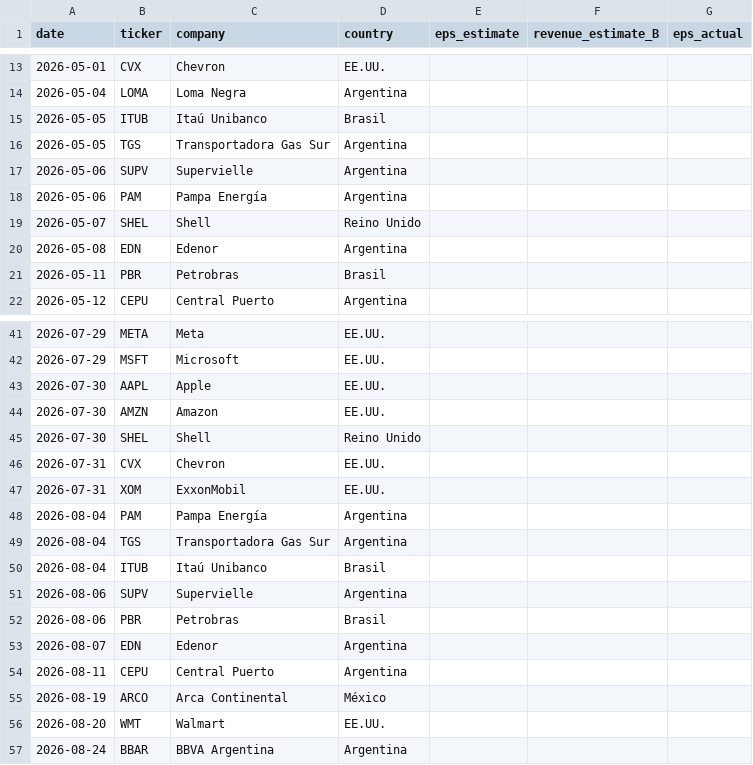
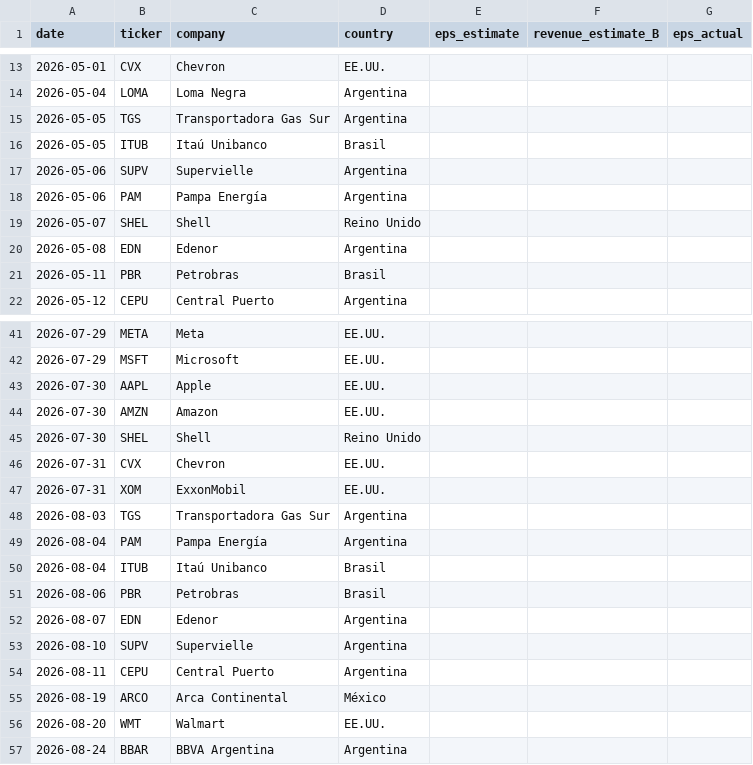
Before and after one commit to garciaborgheslautaro/acavalores-monitor-macro, a CSV file: data/earnings_data.csv, drawn as a sheet; only a part is shown, gaps mark what is left out.

```diff
--- a/data/earnings_data.csv
+++ b/data/earnings_data.csv
@@ -14,4 +14,4 @@ date,ticker,company,country,eps_estimate,revenue_estimate_B,eps_actual
 2026-05-04,LOMA,Loma Negra,Argentina,,,
+2026-05-05,TGS,Transportadora Gas Sur,Argentina,,,
 2026-05-05,ITUB,Itaú Unibanco,Brasil,,,
-2026-05-05,TGS,Transportadora Gas Sur,Argentina,,,
 2026-05-06,SUPV,Supervielle,Argentina,,,
@@ -47,8 +47,8 @@ date,ticker,company,country,eps_estimate,revenue_estimate_B,eps_actual
 2026-07-31,XOM,ExxonMobil,EE.UU.,,,
+2026-08-03,TGS,Transportadora Gas Sur,Argentina,,,
 2026-08-04,PAM,Pampa Energía,Argentina,,,
-2026-08-04,TGS,Transportadora Gas Sur,Argentina,,,
 2026-08-04,ITUB,Itaú Unibanco,Brasil,,,
-2026-08-06,SUPV,Supervielle,Argentina,,,
 2026-08-06,PBR,Petrobras,Brasil,,,
 2026-08-07,EDN,Edenor,Argentina,,,
+2026-08-10,SUPV,Supervielle,Argentina,,,
 2026-08-11,CEPU,Central Puerto,Argentina,,,
```
Also changed, not shown: data/bcra_data.csv, data/dolar_data.csv, 4 other files.
